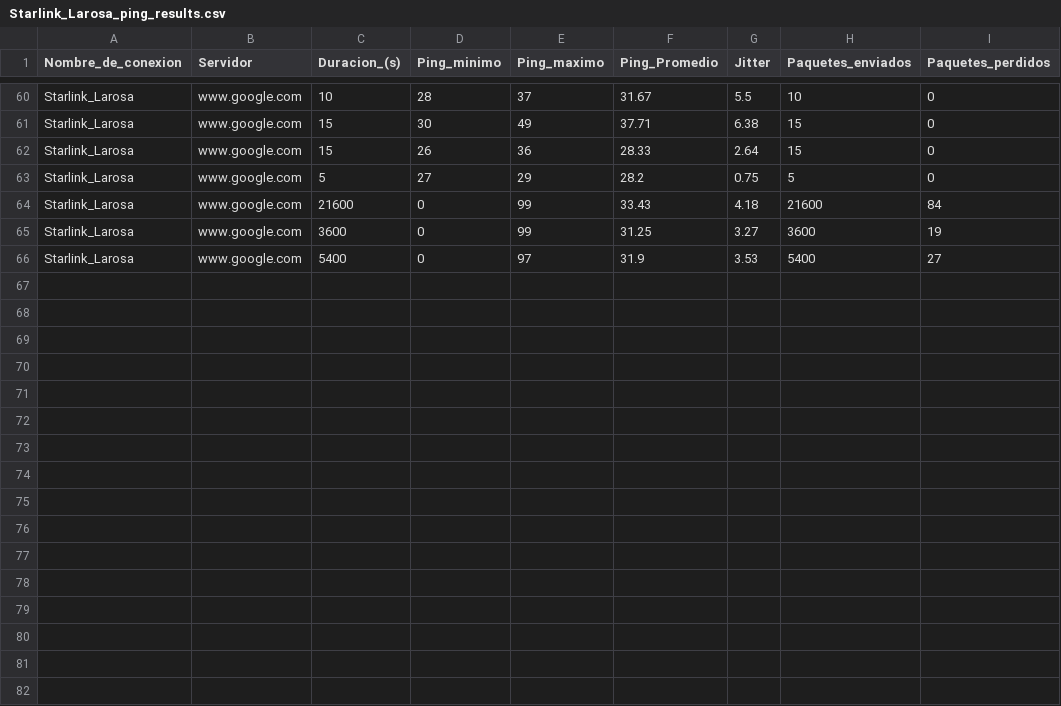
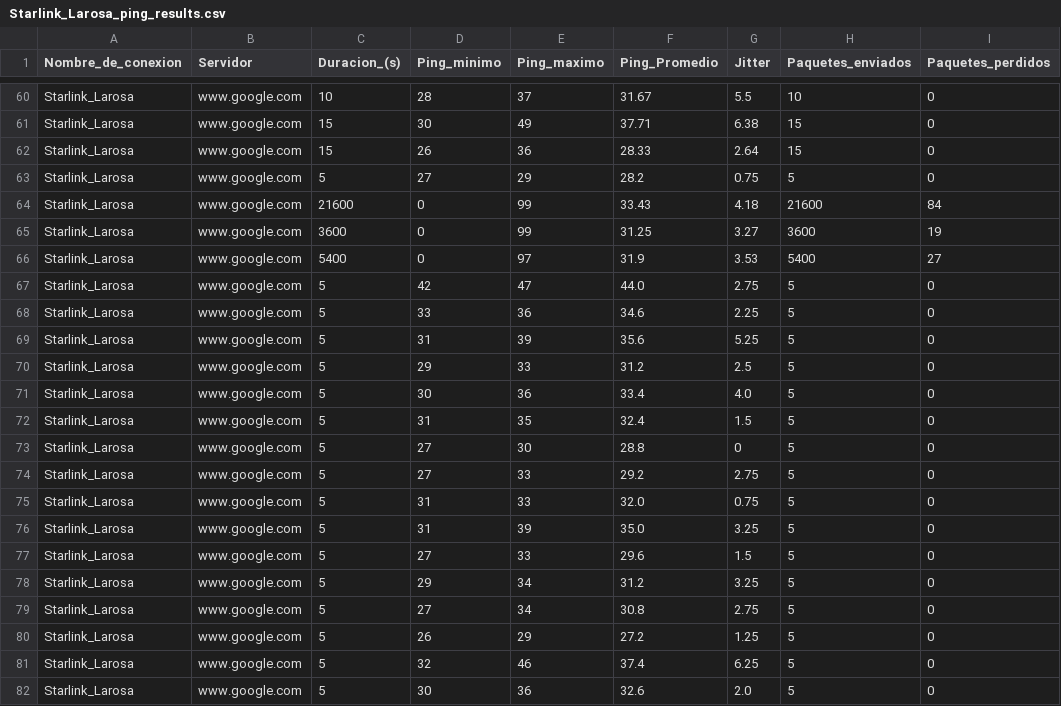
Before and after one commit to Radagast433/DowntimeRegister, a CSV file: Results/Starlink_Larosa_ping_results.csv, drawn as a sheet; only a part is shown, gaps mark what is left out.

```diff
--- a/Results/Starlink_Larosa_ping_results.csv
+++ b/Results/Starlink_Larosa_ping_results.csv
@@ -66 +66,17 @@ Starlink_Larosa,www.google.com,3600,0,99,31.25,3.27,3600,19
 Starlink_Larosa,www.google.com,5400,0,97,31.9,3.53,5400,27
+Starlink_Larosa,www.google.com,5,42,47,44.0,2.75,5,0
+Starlink_Larosa,www.google.com,5,33,36,34.6,2.25,5,0
+Starlink_Larosa,www.google.com,5,31,39,35.6,5.25,5,0
+Starlink_Larosa,www.google.com,5,29,33,31.2,2.5,5,0
+Starlink_Larosa,www.google.com,5,30,36,33.4,4.0,5,0
+Starlink_Larosa,www.google.com,5,31,35,32.4,1.5,5,0
+Starlink_Larosa,www.google.com,5,27,30,28.8,0,5,0
+Starlink_Larosa,www.google.com,5,27,33,29.2,2.75,5,0
+Starlink_Larosa,www.google.com,5,31,33,32.0,0.75,5,0
+Starlink_Larosa,www.google.com,5,31,39,35.0,3.25,5,0
+Starlink_Larosa,www.google.com,5,27,33,29.6,1.5,5,0
+Starlink_Larosa,www.google.com,5,29,34,31.2,3.25,5,0
+Starlink_Larosa,www.google.com,5,27,34,30.8,2.75,5,0
+Starlink_Larosa,www.google.com,5,26,29,27.2,1.25,5,0
+Starlink_Larosa,www.google.com,5,32,46,37.4,6.25,5,0
+Starlink_Larosa,www.google.com,5,30,36,32.6,2.0,5,0
```
Also changed, not shown: 1 other file.
